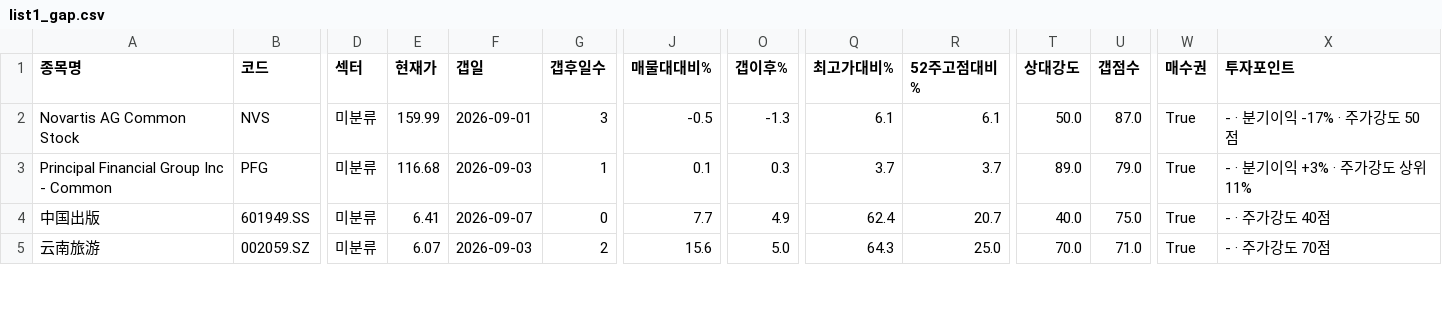
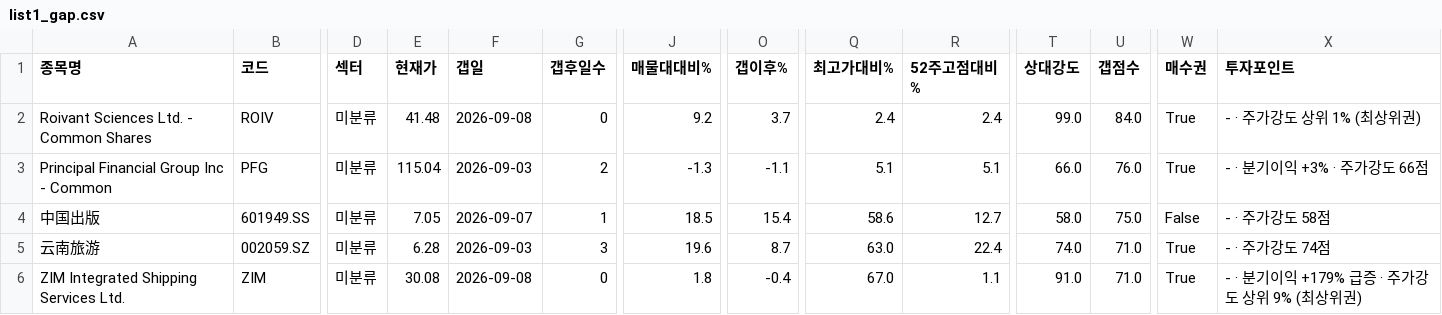
Before and after one commit to chkchp0702-spec/Gap, a CSV file: results/list1_gap.csv, drawn as a sheet; only a part is shown, gaps mark what is left out; removed rows and columns are numbered as before the commit, all else as after; rows hold the shown columns only; the diff covers the shown part only; the diff names each change by its address in the sheet, - before the commit and + after, or states it on an @@ line.

```diff
--- a/results/list1_gap.csv
+++ b/results/list1_gap.csv
-row 2: Novartis AG Common Stock | NVS | 미분류 | 159.99 | 2026-09-01 | 3 | -0.5 | -1.3 | 6.1 | 6.1 | 50.0 | 87.0 | True | - · 분기이익 -17% · 주가강도 50점
+row 2: Roivant Sciences Ltd. - Common Shares | ROIV | 미분류 | 41.48 | 2026-09-08 | 0 | 9.2 | 3.7 | 2.4 | 2.4 | 99.0 | 84.0 | True | - · 주가강도 상위 1% (최상위권)
-E3 (현재가): 116.68
+E3 (현재가): 115.04
-G3 (갭후일수): 1
+G3 (갭후일수): 2
-J3 (매물대대비%): 0.1
+J3 (매물대대비%): -1.3
-O3 (갭이후%): 0.3
+O3 (갭이후%): -1.1
-Q3 (최고가대비%): 3.7
+Q3 (최고가대비%): 5.1
-R3 (52주고점대비%): 3.7
+R3 (52주고점대비%): 5.1
-T3 (상대강도): 89.0
+T3 (상대강도): 66.0
-U3 (갭점수): 79.0
+U3 (갭점수): 76.0
-X3 (투자포인트): - · 분기이익 +3% · 주가강도 상위 11%
+X3 (투자포인트): - · 분기이익 +3% · 주가강도 66점
-E4 (현재가): 6.41
+E4 (현재가): 7.05
-G4 (갭후일수): 0
+G4 (갭후일수): 1
-J4 (매물대대비%): 7.7
+J4 (매물대대비%): 18.5
-O4 (갭이후%): 4.9
+O4 (갭이후%): 15.4
-Q4 (최고가대비%): 62.4
+Q4 (최고가대비%): 58.6
-R4 (52주고점대비%): 20.7
+R4 (52주고점대비%): 12.7
-T4 (상대강도): 40.0
+T4 (상대강도): 58.0
-W4 (매수권): True
+W4 (매수권): False
-X4 (투자포인트): - · 주가강도 40점
+X4 (투자포인트): - · 주가강도 58점
-E5 (현재가): 6.07
+E5 (현재가): 6.28
-G5 (갭후일수): 2
+G5 (갭후일수): 3
-J5 (매물대대비%): 15.6
+J5 (매물대대비%): 19.6
-O5 (갭이후%): 5.0
+O5 (갭이후%): 8.7
-Q5 (최고가대비%): 64.3
+Q5 (최고가대비%): 63.0
-R5 (52주고점대비%): 25.0
+R5 (52주고점대비%): 22.4
-T5 (상대강도): 70.0
+T5 (상대강도): 74.0
-X5 (투자포인트): - · 주가강도 70점
+X5 (투자포인트): - · 주가강도 74점
+row 6: ZIM Integrated Shipping Services Ltd. | ZIM | 미분류 | 30.08 | 2026-09-08 | 0 | 1.8 | -0.4 | 67.0 | 1.1 | 91.0 | 71.0 | True | - · 분기이익 +179% 급증 · 주가강도 상위 9% (최상위권)
```
Also changed, not shown: 1 added row and 48 edited cells elsewhere in this file, results/list0_fresh_gap.csv, results/list2_canslim_full.csv, 2 other files.
